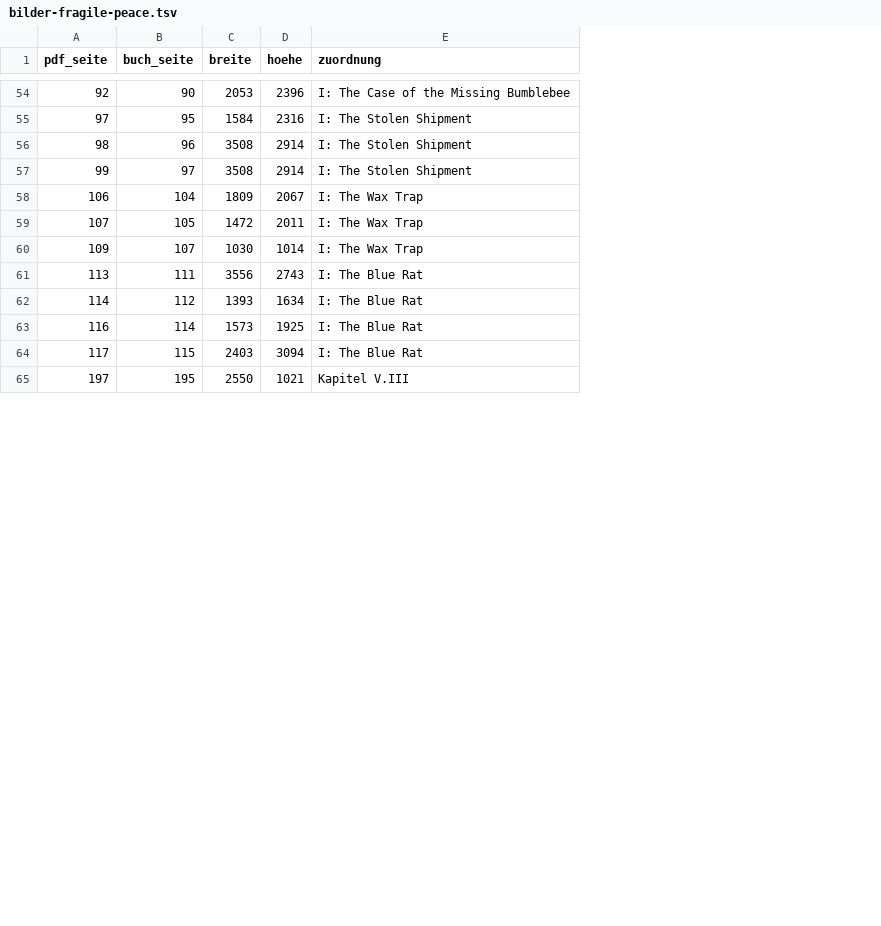
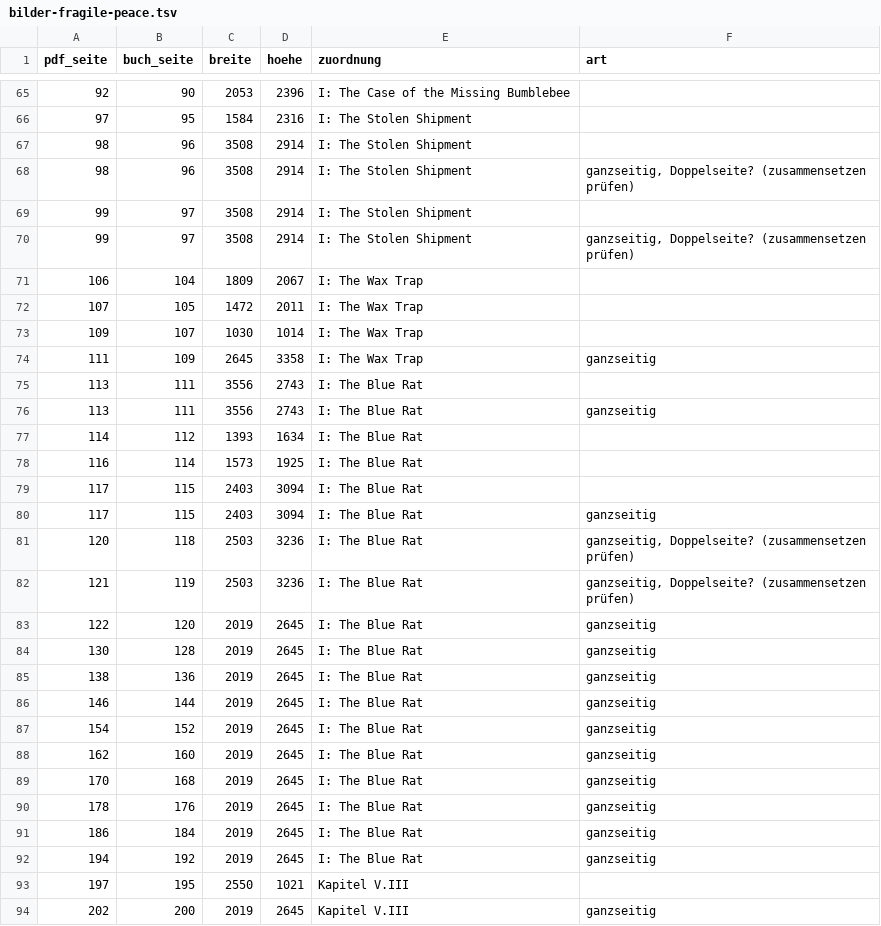
Before and after one commit to einmoritz-spec/Spielleitertool, a TSV file: plan/household/bilder-fragile-peace.tsv, drawn as a sheet; only a part is shown, gaps mark what is left out; the diff covers the shown part only; the diff names each change by its address in the sheet, - before the commit and + after, or states it on an @@ line.

```diff
--- a/plan/household/bilder-fragile-peace.tsv
+++ b/plan/household/bilder-fragile-peace.tsv
+column F (art), row 70: ganzseitig, Doppelseite? (zusammensetzen prüfen); row 76: ganzseitig
+row 68: 98 | 96 | 3508 | 2914 | I: The Stolen Shipment | ganzseitig, Doppelseite? (zusammensetzen prüfen)
+row 69: 99 | 97 | 3508 | 2914 | I: The Stolen Shipment
+row 74: 111 | 109 | 2645 | 3358 | I: The Wax Trap | ganzseitig
+row 75: 113 | 111 | 3556 | 2743 | I: The Blue Rat
+row 80: 117 | 115 | 2403 | 3094 | I: The Blue Rat | ganzseitig
+row 81: 120 | 118 | 2503 | 3236 | I: The Blue Rat | ganzseitig, Doppelseite? (zusammensetzen prüfen)
+row 82: 121 | 119 | 2503 | 3236 | I: The Blue Rat | ganzseitig, Doppelseite? (zusammensetzen prüfen)
+row 83: 122 | 120 | 2019 | 2645 | I: The Blue Rat | ganzseitig
+row 84: 130 | 128 | 2019 | 2645 | I: The Blue Rat | ganzseitig
+row 85: 138 | 136 | 2019 | 2645 | I: The Blue Rat | ganzseitig
+row 86: 146 | 144 | 2019 | 2645 | I: The Blue Rat | ganzseitig
+row 87: 154 | 152 | 2019 | 2645 | I: The Blue Rat | ganzseitig
+row 88: 162 | 160 | 2019 | 2645 | I: The Blue Rat | ganzseitig
+row 89: 170 | 168 | 2019 | 2645 | I: The Blue Rat | ganzseitig
+row 90: 178 | 176 | 2019 | 2645 | I: The Blue Rat | ganzseitig
+row 91: 186 | 184 | 2019 | 2645 | I: The Blue Rat | ganzseitig
+row 92: 194 | 192 | 2019 | 2645 | I: The Blue Rat | ganzseitig
+row 94: 202 | 200 | 2019 | 2645 | Kapitel V.III | ganzseitig
```
Also changed, not shown: 13 added rows elsewhere in this file, plan/household/bilder-garten.tsv, plan/household/bilder-grundbuch.tsv, 3 other files.
